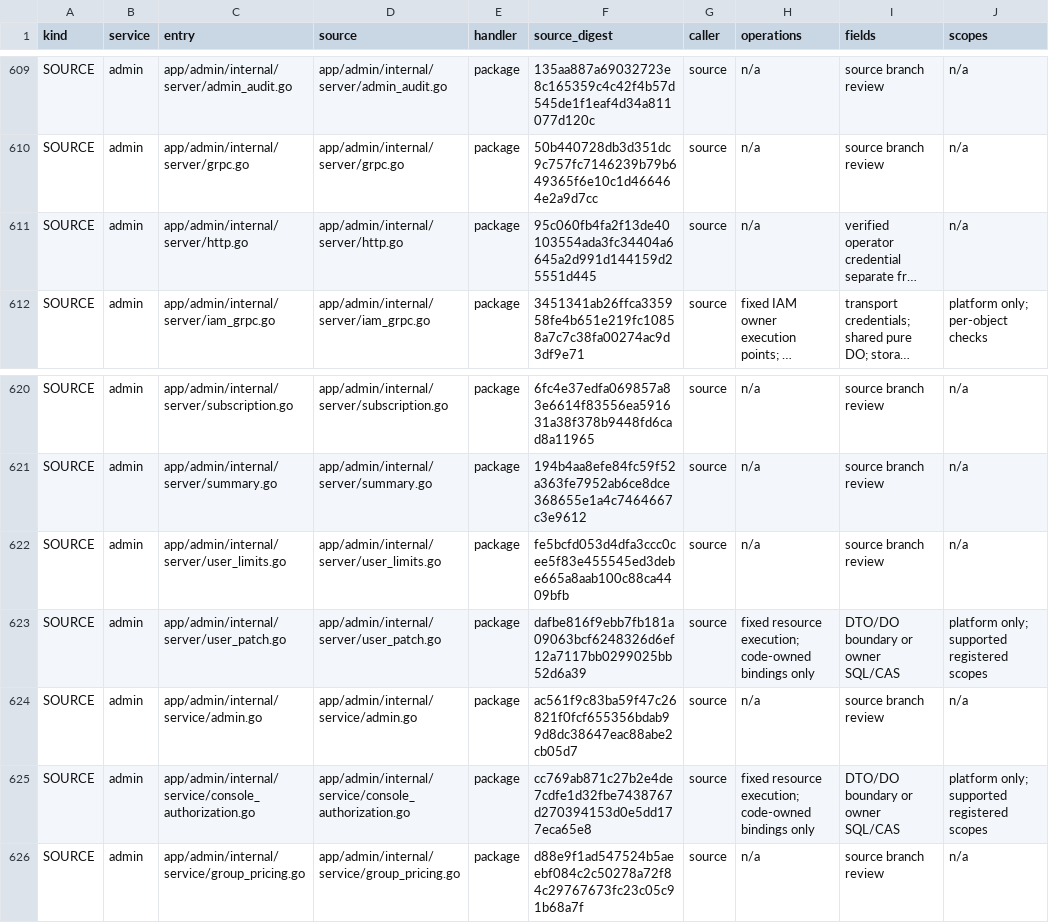
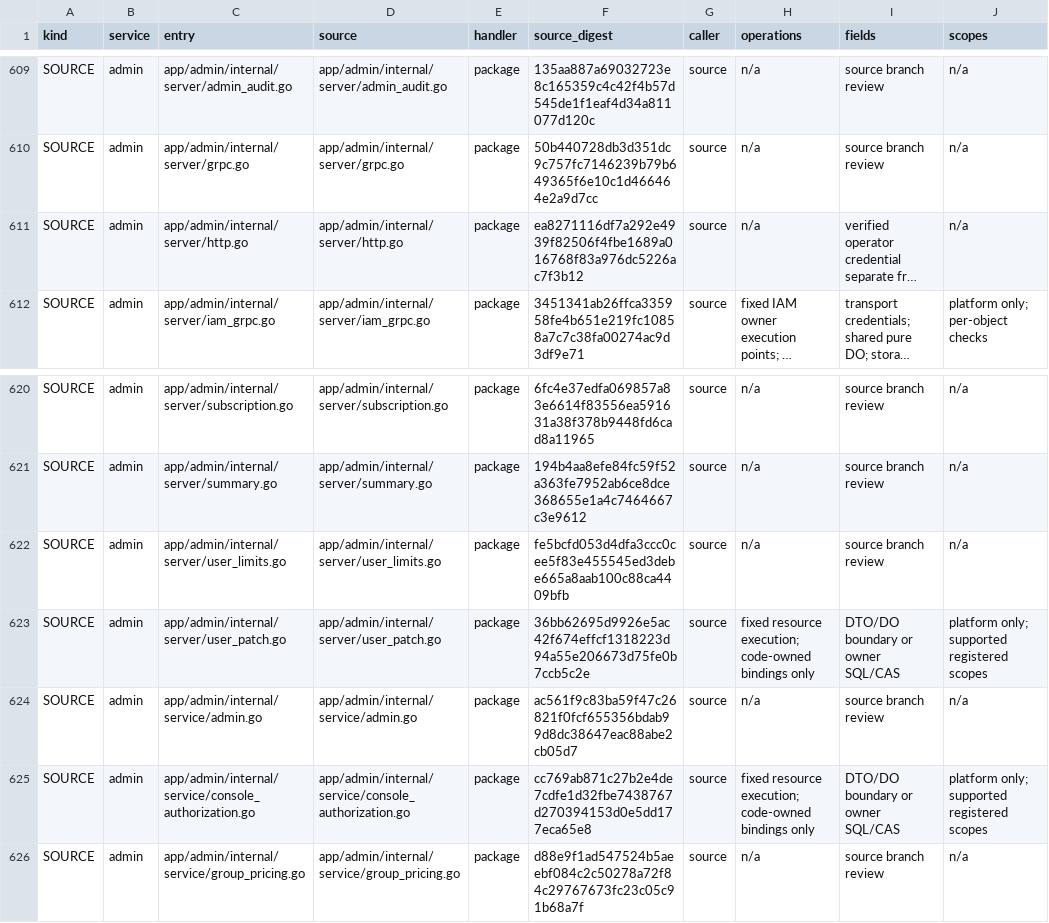
Before and after one commit to mengbin92/micro-one-api, a CSV file: docs/design/rbac/entry-matrix.csv, drawn as a sheet; only a part is shown, gaps mark what is left out; long unchanged cells end in …; the diff names each change by its address in the sheet, - before the commit and + after, or states it on an @@ line.

Commit message:
chore(rbac): re-review SOURCE digests for nosec annotations
The preceding gosec #nosec annotations added comment lines in
app/admin/internal/server/http.go and user_patch.go. Comments shift
AST node positions, and go/printer preserves relative line breaks,
so the package-render digest tracked by the RBAC P0 contract changed
even though the annotations are semantically inert.

Re-reviewed both files: the only delta vs the previously reviewed
source is the justified #nosec comment lines (G704 at
newOwnerHTTPProxy, G705 at writeIAMProto); no handler, route, or
guard logic changed. Refresh the two SOURCE source_digest cells in
entry-matrix.csv accordingly.

Impact: unblocks the Backend CI job (TestReviewedSourceAndNegativeDrift
failed with 'source drift at row 611'). No runtime behavior change.

```diff
--- a/docs/design/rbac/entry-matrix.csv
+++ b/docs/design/rbac/entry-matrix.csv
-F611 (source_digest): 95c060fb4fa2f13de40103554ada3fc34404a6645a2d991d144159d25551d445
+F611 (source_digest): ea8271116df7a292e4939f82506f4fbe1689a016768f83a976dc5226ac7f3b12
-F623 (source_digest): dafbe816f9ebb7fb181a09063bcf6248326d6ef12a7117bb0299025bb52d6a39
+F623 (source_digest): 36bb62695d9926e5ac42f674effcf1318223d94a55e206673d75fe0b7ccb5c2e
```
